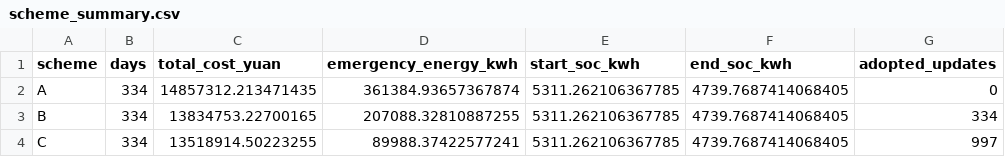
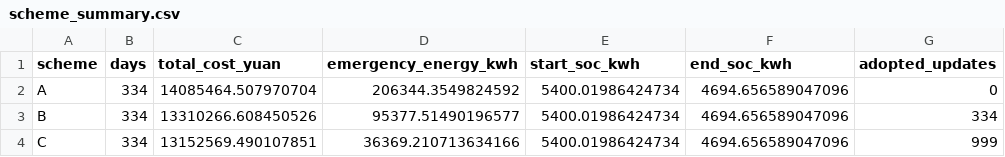
Before and after one commit to Yh123-ok/math, a CSV file: 整合提交/problem3/scheme_summary.csv, drawn as a sheet.

```diff
--- a/整合提交/problem3/scheme_summary.csv
+++ b/整合提交/problem3/scheme_summary.csv
@@ -1,4 +1,4 @@
 scheme,days,total_cost_yuan,emergency_energy_kwh,start_soc_kwh,end_soc_kwh,adopted_updates
-A,334,14857312.213471435,361384.93657367874,5311.262106367785,4739.7687414068405,0
-B,334,13834753.22700165,207088.32810887255,5311.262106367785,4739.7687414068405,334
-C,334,13518914.50223255,89988.37422577241,5311.262106367785,4739.7687414068405,997
+A,334,14085464.507970704,206344.3549824592,5400.01986424734,4694.656589047096,0
+B,334,13310266.608450526,95377.51490196577,5400.01986424734,4694.656589047096,334
+C,334,13152569.490107851,36369.210713634166,5400.01986424734,4694.656589047096,999
```
Also changed, not shown: 整合提交/problem3/calibration.csv, 整合提交/problem4-3/calibration.csv, 33 other files.
